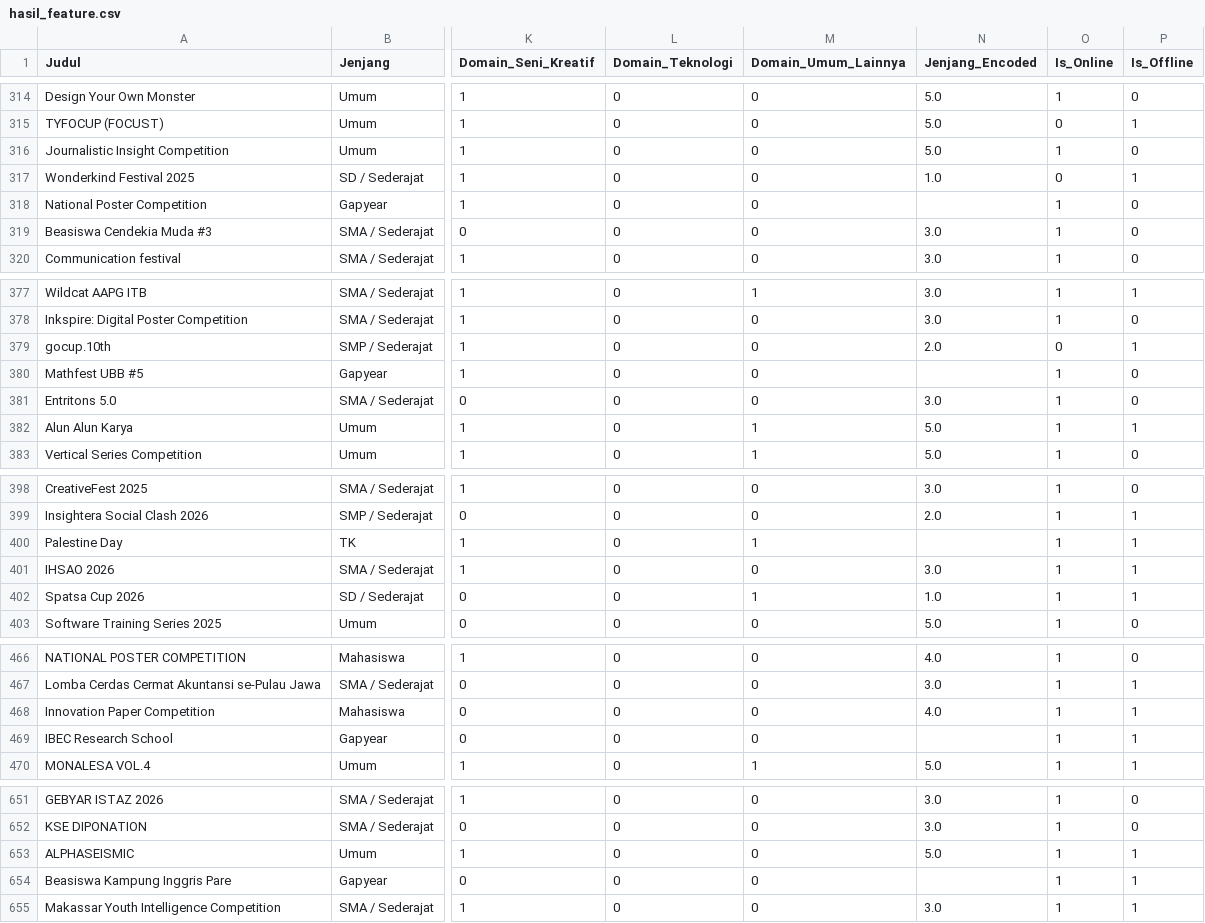
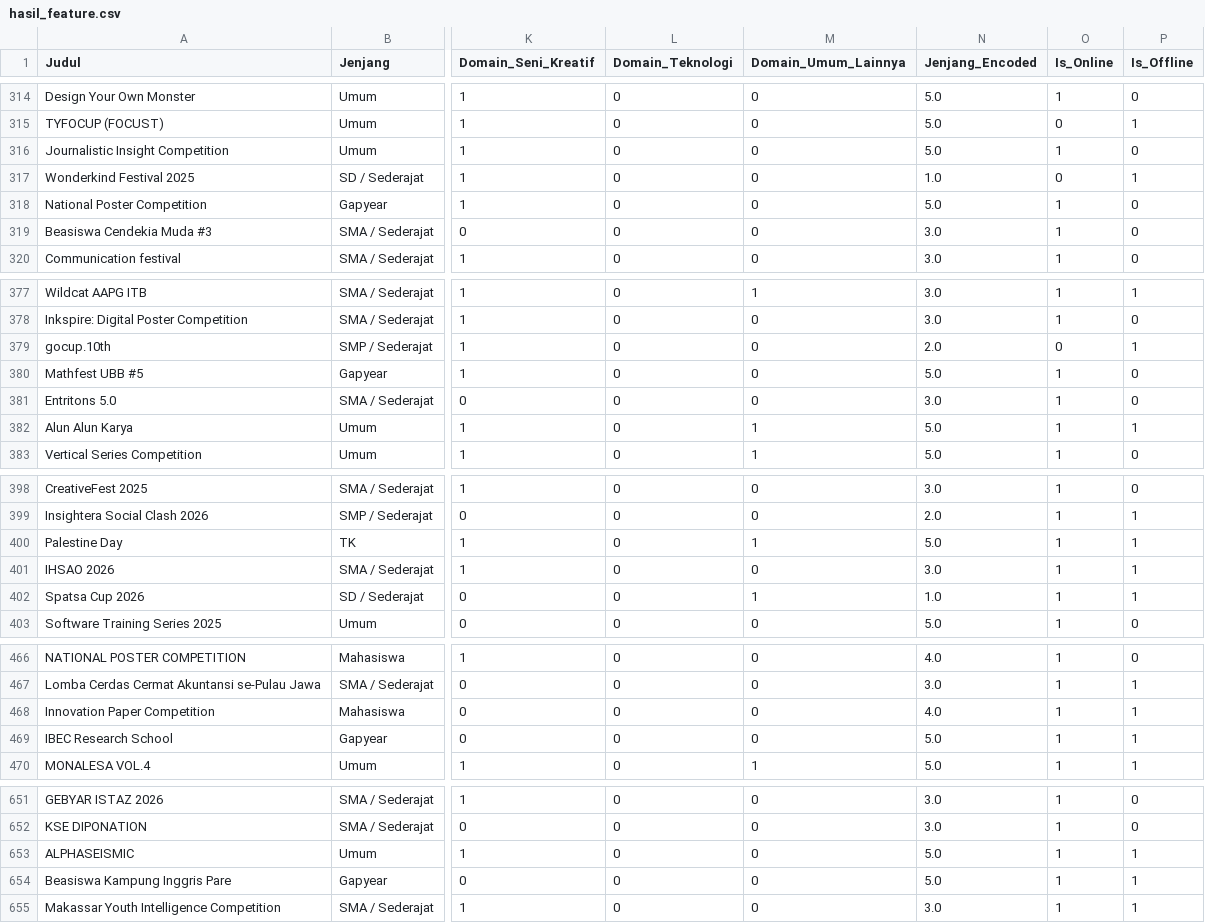
Before and after one commit to CC26-PSU016-Teemo/DS-path, a CSV file: dataCleaning_EDA_FeatureEng/hasil_feature.csv, drawn as a sheet; only a part is shown, gaps mark what is left out; the diff covers the shown part only; the diff names each change by its address in the sheet, - before the commit and + after, or states it on an @@ line.

```diff
--- a/dataCleaning_EDA_FeatureEng/hasil_feature.csv
+++ b/dataCleaning_EDA_FeatureEng/hasil_feature.csv
-N318 (Jenjang_Encoded): (empty)
+N318 (Jenjang_Encoded): 5.0
-N380 (Jenjang_Encoded): (empty)
+N380 (Jenjang_Encoded): 5.0
-N400 (Jenjang_Encoded): (empty)
+N400 (Jenjang_Encoded): 5.0
-N469 (Jenjang_Encoded): (empty)
+N469 (Jenjang_Encoded): 5.0
-N654 (Jenjang_Encoded): (empty)
+N654 (Jenjang_Encoded): 5.0
```
Also changed, not shown: 3 edited cells elsewhere in this file, 1 other file.
